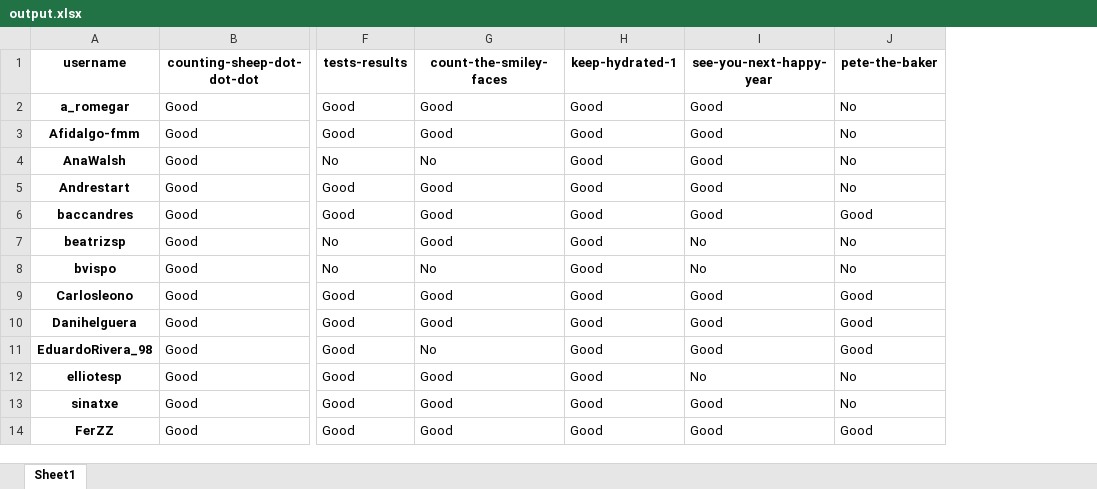
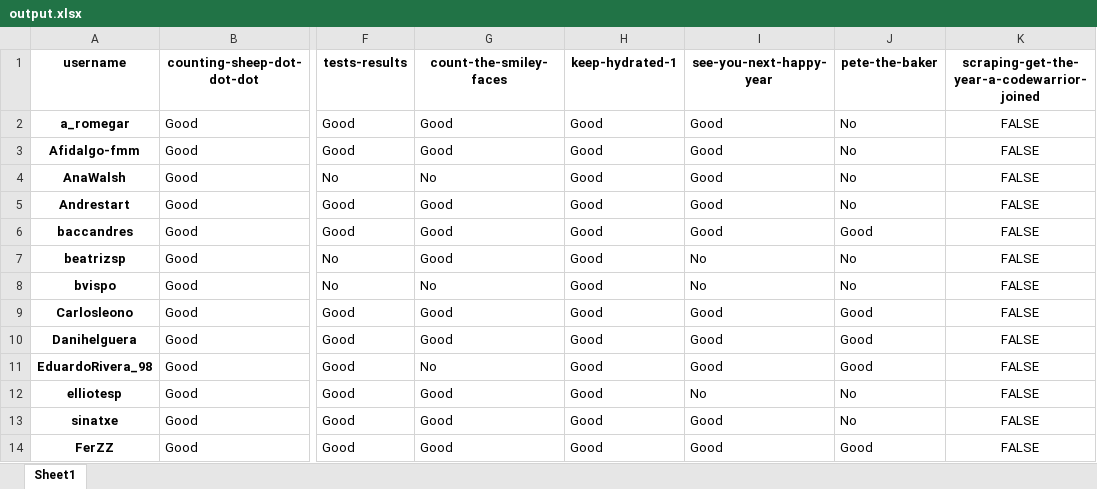
Before and after one commit to PauPerL/codewars-kata-student-correction-ih, an Excel workbook: output/output.xlsx, sheet Sheet1, drawn as a sheet; only a part is shown, gaps mark what is left out; values as stored, in another font and other column widths than the file's, no borders; the diff names each change by its address in the sheet, - before the commit and + after, or states it on an @@ line.

Commit message:
añadido scrapping codewars

```diff
--- a/output/output.xlsx (sheet Sheet1)
+++ b/output/output.xlsx (sheet Sheet1)
+column K, rows 1-14: scraping-get-the-year-a-codewarrior-joined | FALSE | FALSE | FALSE | FALSE | FALSE | FALSE | FALSE | FALSE | FALSE | FALSE | FALSE | FALSE | FALSE
```
Also changed, not shown: 2 other files.
